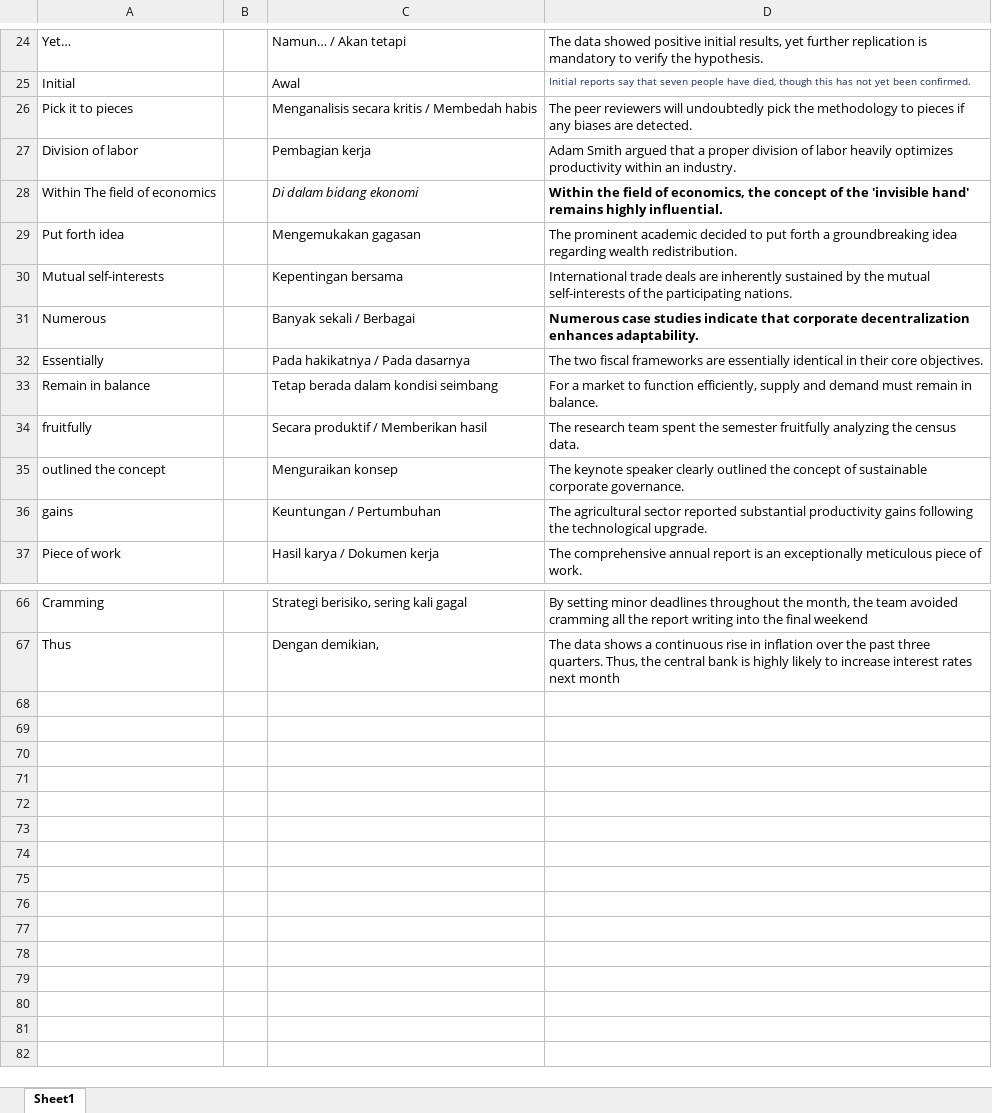
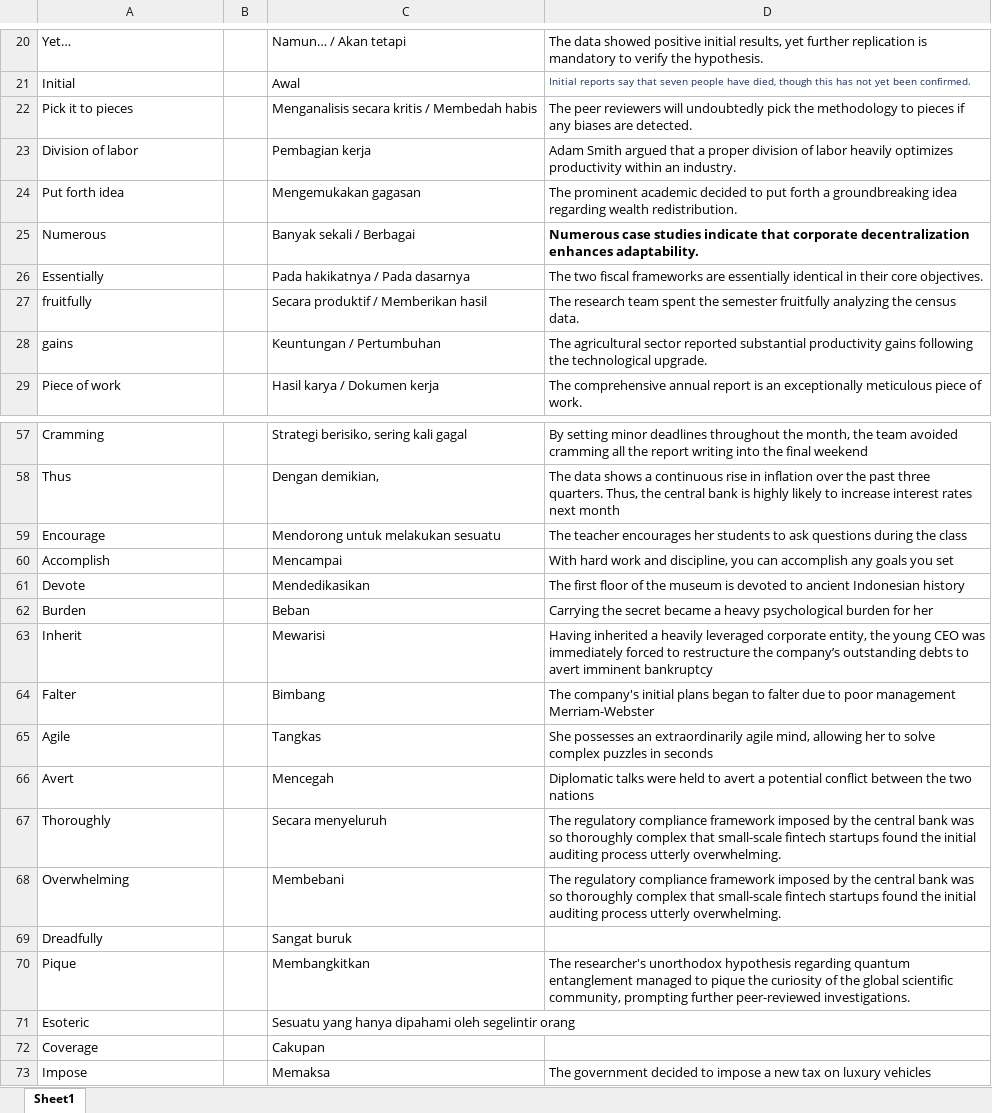
Before and after one commit to andrey-creator/vocab_streamlit, an Excel workbook: daftar_vocab.xlsx, sheet Sheet1, drawn as a sheet; only a part is shown, gaps mark what is left out; values as stored, in another font and other column widths than the file's, no borders; removed rows and columns are numbered as before the commit, all else as after; the diff covers the shown part only; the diff names each change by its address in the sheet, - before the commit and + after, or states it on an @@ line.

```diff
--- a/daftar_vocab.xlsx (sheet Sheet1)
+++ b/daftar_vocab.xlsx (sheet Sheet1)
-row 28: Within The field of economics |  | Di dalam bidang ekonomi | Within the field of economics, the concept of the 'invisible hand' remains highly influential.
-row 30: Mutual self-interests |  | Kepentingan bersama | International trade deals are inherently sustained by the mutual self-interests of the participating nations.
-row 33: Remain in balance |  | Tetap berada dalam kondisi seimbang | For a market to function efficiently, supply and demand must remain in balance.
-row 35: outlined the concept |  | Menguraikan konsep | The keynote speaker clearly outlined the concept of sustainable corporate governance.
+row 59: Encourage |  | Mendorong untuk melakukan sesuatu | The teacher encourages her students to ask questions during the class
+row 60: Accomplish |  | Mencampai | With hard work and discipline, you can accomplish any goals you set
+row 61: Devote |  | Mendedikasikan | The first floor of the museum is devoted to ancient Indonesian history
+row 62: Burden |  | Beban | Carrying the secret became a heavy psychological burden for her
+row 63: Inherit |  | Mewarisi | Having inherited a heavily leveraged corporate entity, the young CEO was immediately forced to restructure the company’s outstanding debts to avert imminent bankruptcy
+row 64: Falter |  | Bimbang | The company's initial plans began to falter due to poor management Merriam-Webster
+row 65: Agile |  | Tangkas | She possesses an extraordinarily agile mind, allowing her to solve complex puzzles in seconds
+row 66: Avert |  | Mencegah | Diplomatic talks were held to avert a potential conflict between the two nations
+row 67: Thoroughly |  | Secara menyeluruh | The regulatory compliance framework imposed by the central bank was so thoroughly complex that small-scale fintech startups found the initial auditing process utterly overwhelming.
+row 68: Overwhelming |  | Membebani | The regulatory compliance framework imposed by the central bank was so thoroughly complex that small-scale fintech startups found the initial auditing process utterly overwhelming.
+row 69: Dreadfully |  | Sangat buruk
+row 70: Pique |  | Membangkitkan | The researcher's unorthodox hypothesis regarding quantum entanglement managed to pique the curiosity of the global scientific community, prompting further peer-reviewed investigations.
+row 71: Esoteric |  | Sesuatu yang hanya dipahami oleh segelintir orang
+row 72: Coverage |  | Cakupan
+row 73: Impose |  | Memaksa | The government decided to impose a new tax on luxury vehicles
```
Also changed, not shown: 5 removed rows elsewhere in this sheet, 1 other file.
